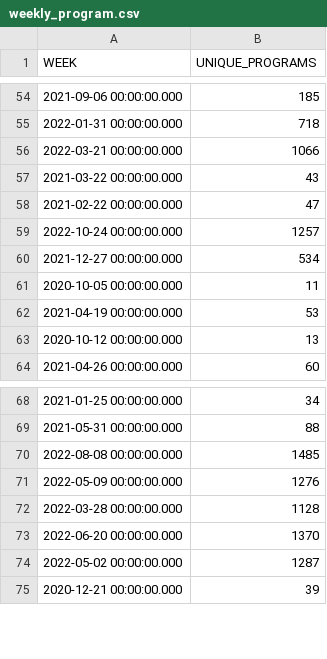
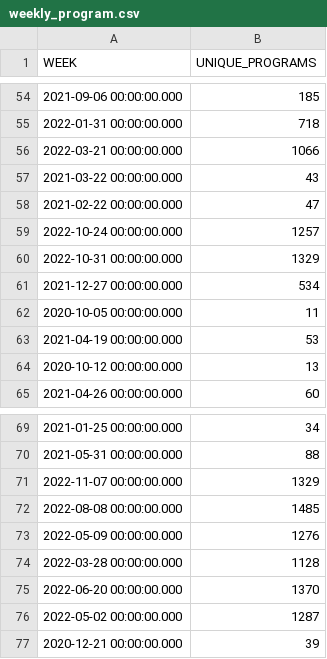
Before and after one commit to spire-fyi/spire_fyi, a CSV file: data/weekly_program.csv, drawn as a sheet; only a part is shown, gaps mark what is left out.

```diff
--- a/data/weekly_program.csv
+++ b/data/weekly_program.csv
@@ -59,2 +59,3 @@ WEEK,UNIQUE_PROGRAMS
 2022-10-24 00:00:00.000,1257
+2022-10-31 00:00:00.000,1329
 2021-12-27 00:00:00.000,534
@@ -69,2 +70,3 @@ WEEK,UNIQUE_PROGRAMS
 2021-05-31 00:00:00.000,88
+2022-11-07 00:00:00.000,1329
 2022-08-08 00:00:00.000,1485
```
Also changed, not shown: data/program_flipside_labels.csv, data/program_solana_fm_labels.csv, 22 other files.
